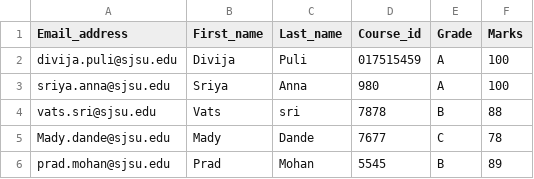
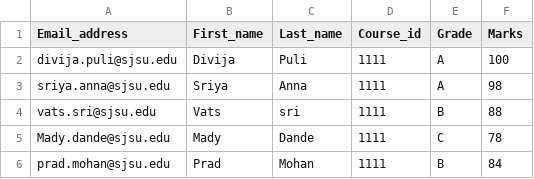
Before and after one commit to diviiinity/StudentManagementSystem_Lab1, a CSV file: data/students.csv, drawn as a sheet.

```diff
--- a/data/students.csv
+++ b/data/students.csv
@@ -1,6 +1,6 @@
 Email_address,First_name,Last_name,Course_id,Grade,Marks
-divija.puli@sjsu.edu,Divija,Puli,017515459,A,100
-sriya.anna@sjsu.edu,Sriya,Anna,980,A,100
-vats.sri@sjsu.edu,Vats,sri,7878,B,88
-Mady.dande@sjsu.edu,Mady,Dande,7677,C,78
-prad.mohan@sjsu.edu,Prad,Mohan,5545,B,89
+divija.puli@sjsu.edu,Divija,Puli,1111,A,100
+sriya.anna@sjsu.edu,Sriya,Anna,1111,A,98
+vats.sri@sjsu.edu,Vats,sri,1111,B,88
+Mady.dande@sjsu.edu,Mady,Dande,1111,C,78
+prad.mohan@sjsu.edu,Prad,Mohan,1111,B,84
```
Also changed, not shown: 2 other files.
